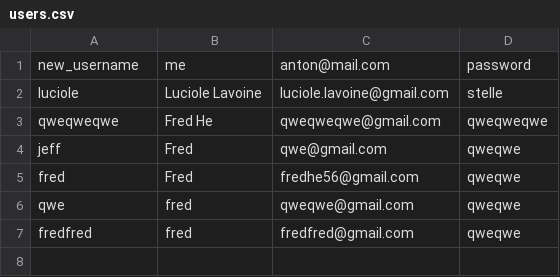
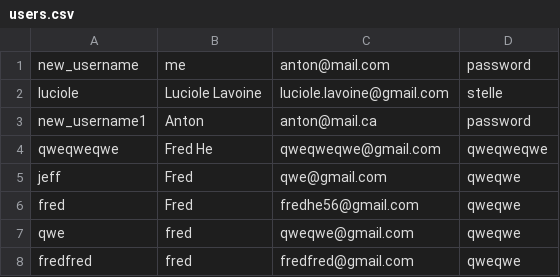
Before and after one commit to Cubetive/CSC207-Project, a CSV file: users.csv, drawn as a sheet.

```diff
--- a/users.csv
+++ b/users.csv
@@ -2,2 +2,3 @@ new_username,me,anton@mail.com,password,,
 luciole,Luciole Lavoine,luciole.lavoine@gmail.com,stelle,,
+new_username1,Anton,anton@mail.ca,password,,
 qweqweqwe,Fred He,qweqweqwe@gmail.com,qweqweqwe,,
```
Also changed, not shown: 7 other files.
